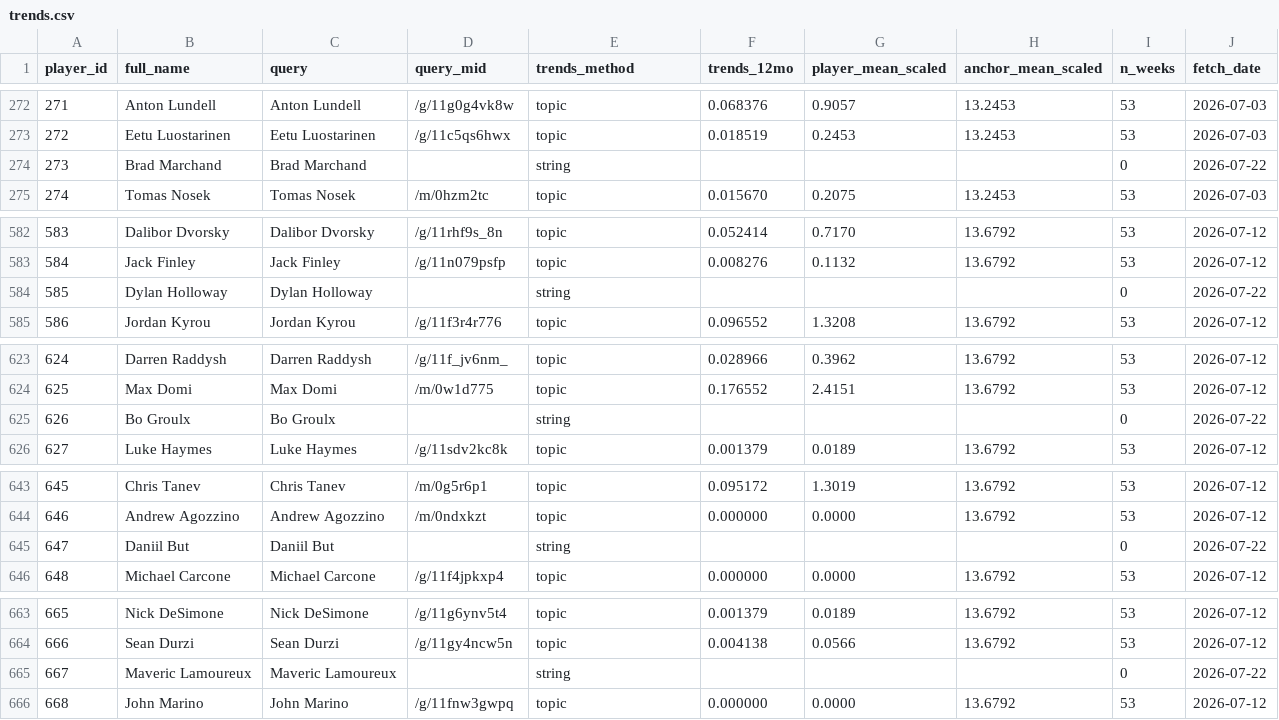
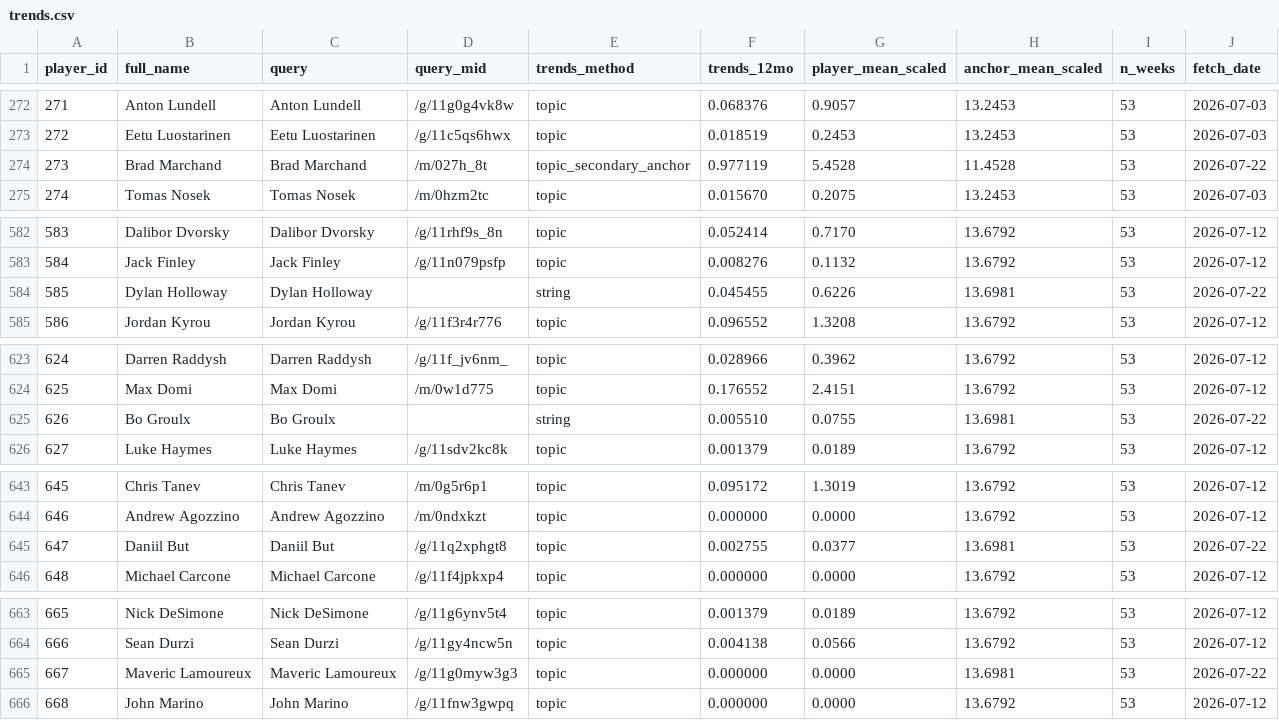
Before and after one commit to adamn03/cassis-2026-marchand-index, a CSV file: Full Project Files/marchand_index/raw/trends.csv, drawn as a sheet; only a part is shown, gaps mark what is left out.

```diff
--- a/Full Project Files/marchand_index/raw/trends.csv
+++ b/Full Project Files/marchand_index/raw/trends.csv
@@ -273,3 +273,3 @@ player_id,full_name,query,query_mid,trends_method,trends_12mo,player_mean_scaled
 272,Eetu Luostarinen,Eetu Luostarinen,/g/11c5qs6hwx,topic,0.018519,0.2453,13.2453,53,2026-07-03
-273,Brad Marchand,Brad Marchand,,string,,,,0,2026-07-22
+273,Brad Marchand,Brad Marchand,/m/027h_8t,topic_secondary_anchor,0.977119,5.4528,11.4528,53,2026-07-22
 274,Tomas Nosek,Tomas Nosek,/m/0hzm2tc,topic,0.015670,0.2075,13.2453,53,2026-07-03
@@ -583,3 +583,3 @@ player_id,full_name,query,query_mid,trends_method,trends_12mo,player_mean_scaled
 584,Jack Finley,Jack Finley,/g/11n079psfp,topic,0.008276,0.1132,13.6792,53,2026-07-12
-585,Dylan Holloway,Dylan Holloway,,string,,,,0,2026-07-22
+585,Dylan Holloway,Dylan Holloway,,string,0.045455,0.6226,13.6981,53,2026-07-22
 586,Jordan Kyrou,Jordan Kyrou,/g/11f3r4r776,topic,0.096552,1.3208,13.6792,53,2026-07-12
@@ -624,3 +624,3 @@ player_id,full_name,query,query_mid,trends_method,trends_12mo,player_mean_scaled
 625,Max Domi,Max Domi,/m/0w1d775,topic,0.176552,2.4151,13.6792,53,2026-07-12
-626,Bo Groulx,Bo Groulx,,string,,,,0,2026-07-22
+626,Bo Groulx,Bo Groulx,,string,0.005510,0.0755,13.6981,53,2026-07-22
 627,Luke Haymes,Luke Haymes,/g/11sdv2kc8k,topic,0.001379,0.0189,13.6792,53,2026-07-12
@@ -644,3 +644,3 @@ player_id,full_name,query,query_mid,trends_method,trends_12mo,player_mean_scaled
 646,Andrew Agozzino,Andrew Agozzino,/m/0ndxkzt,topic,0.000000,0.0000,13.6792,53,2026-07-12
-647,Daniil But,Daniil But,,string,,,,0,2026-07-22
+647,Daniil But,Daniil But,/g/11q2xphgt8,topic,0.002755,0.0377,13.6981,53,2026-07-22
 648,Michael Carcone,Michael Carcone,/g/11f4jpkxp4,topic,0.000000,0.0000,13.6792,53,2026-07-12
@@ -664,3 +664,3 @@ player_id,full_name,query,query_mid,trends_method,trends_12mo,player_mean_scaled
 666,Sean Durzi,Sean Durzi,/g/11gy4ncw5n,topic,0.004138,0.0566,13.6792,53,2026-07-12
-667,Maveric Lamoureux,Maveric Lamoureux,,string,,,,0,2026-07-22
+667,Maveric Lamoureux,Maveric Lamoureux,/g/11g0myw3g3,topic,0.000000,0.0000,13.6981,53,2026-07-22
 668,John Marino,John Marino,/g/11fnw3gwpq,topic,0.000000,0.0000,13.6792,53,2026-07-12
```
